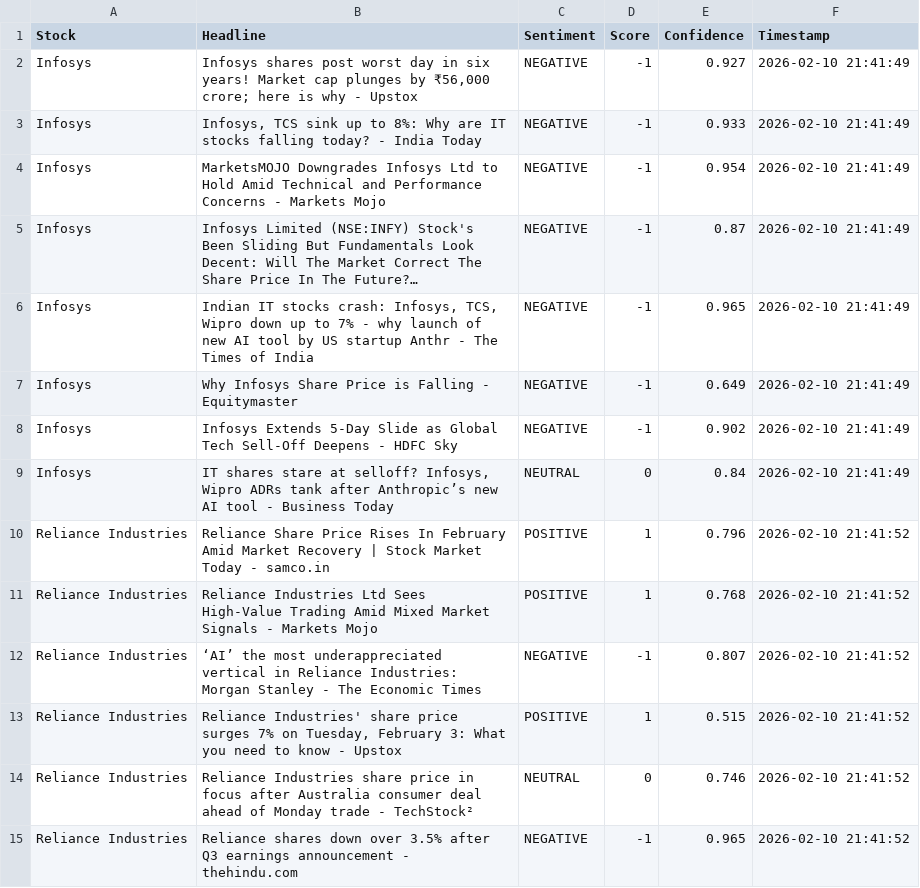
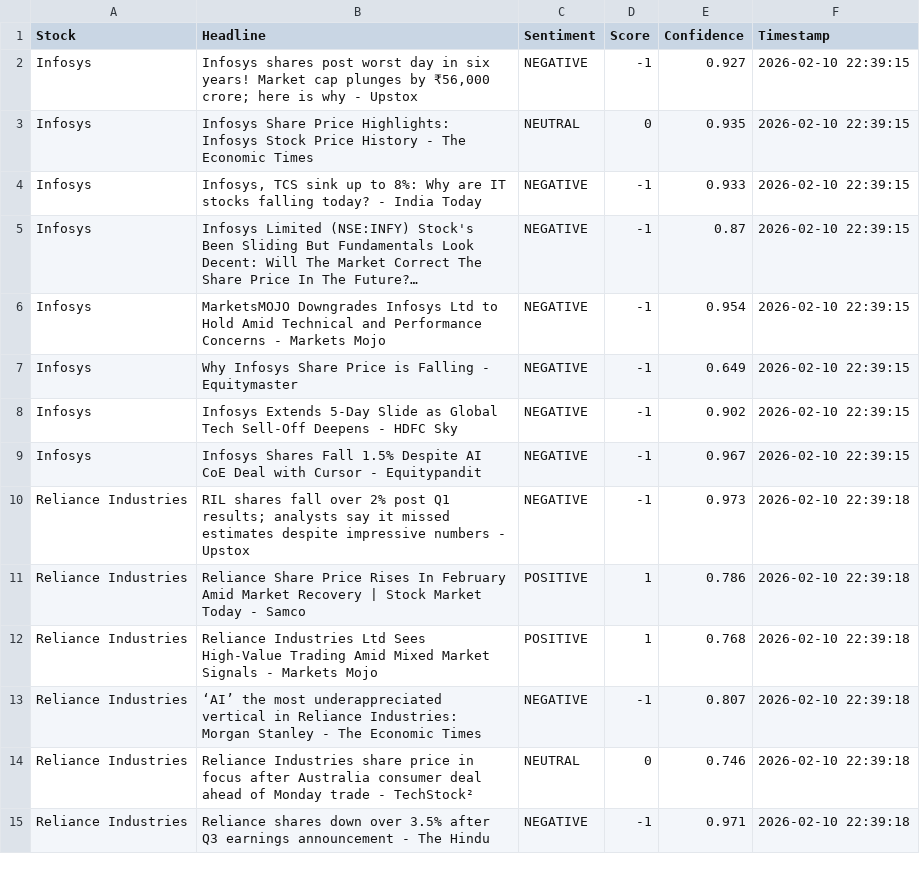
Before and after one commit to mister-raj/market-sentiment-terminal, a CSV file: market_sentiment.csv, drawn as a sheet; only a part is shown; long unchanged cells end in …; removed rows and columns are numbered as before the commit, all else as after; the diff covers the shown part only; the diff names each change by its address in the sheet, - before the commit and + after, or states it on an @@ line.

```diff
--- a/market_sentiment.csv
+++ b/market_sentiment.csv
-F2 (Timestamp): 2026-02-10 21:41:49
+F2 (Timestamp): 2026-02-10 22:39:15
+row 3: Infosys | Infosys Share Price Highlights: Infosys Stock Price History - The Economic Times | NEUTRAL | 0 | 0.935 | 2026-02-10 22:39:15
-F4 (Timestamp): 2026-02-10 21:41:49
+F4 (Timestamp): 2026-02-10 22:39:15
-row 4: Infosys | MarketsMOJO Downgrades Infosys Ltd to Hold Amid Technical and Performance Concerns - Markets Mojo | NEGATIVE | -1 | 0.954 | 2026-02-10 21:41:49
-F5:F8 (Timestamp): 2026-02-10 21:41:49
+F5:F8 (Timestamp): 2026-02-10 22:39:15
-B6 (Headline): Indian IT stocks crash: Infosys, TCS, Wipro down up to 7% - why launch of new AI tool by US startup Anthr - The Times of India
+B6 (Headline): MarketsMOJO Downgrades Infosys Ltd to Hold Amid Technical and Performance Concerns - Markets Mojo
-E6 (Confidence): 0.965
+E6 (Confidence): 0.954
-row 9: Infosys | IT shares stare at selloff? Infosys, Wipro ADRs tank after Anthropic’s new AI tool - Business Today | NEUTRAL | 0 | 0.84 | 2026-02-10 21:41:49
+row 9: Infosys | Infosys Shares Fall 1.5% Despite AI CoE Deal with Cursor - Equitypandit | NEGATIVE | -1 | 0.967 | 2026-02-10 22:39:15
+row 10: Reliance Industries | RIL shares fall over 2% post Q1 results; analysts say it missed estimates despite impressive numbers - Upstox | NEGATIVE | -1 | 0.973 | 2026-02-10 22:39:18
-B11 (Headline): …Today - samco.in
+B11 (Headline): …Today - Samco
-E11 (Confidence): 0.796
+E11 (Confidence): 0.786
-F11:F13 (Timestamp): 2026-02-10 21:41:52
+F11:F13 (Timestamp): 2026-02-10 22:39:18
-row 13: Reliance Industries | Reliance Industries' share price surges 7% on Tuesday, February 3: What you need to know - Upstox | POSITIVE | 1 | 0.515 | 2026-02-10 21:41:52
-F14:F15 (Timestamp): 2026-02-10 21:41:52
+F14:F15 (Timestamp): 2026-02-10 22:39:18
-B15 (Headline): …announcement - thehindu.com
+B15 (Headline): …announcement - The Hindu
-E15 (Confidence): 0.965
+E15 (Confidence): 0.971
```
Also changed, not shown: 5 added rows, 5 removed rows and 35 edited cells elsewhere in this file.
